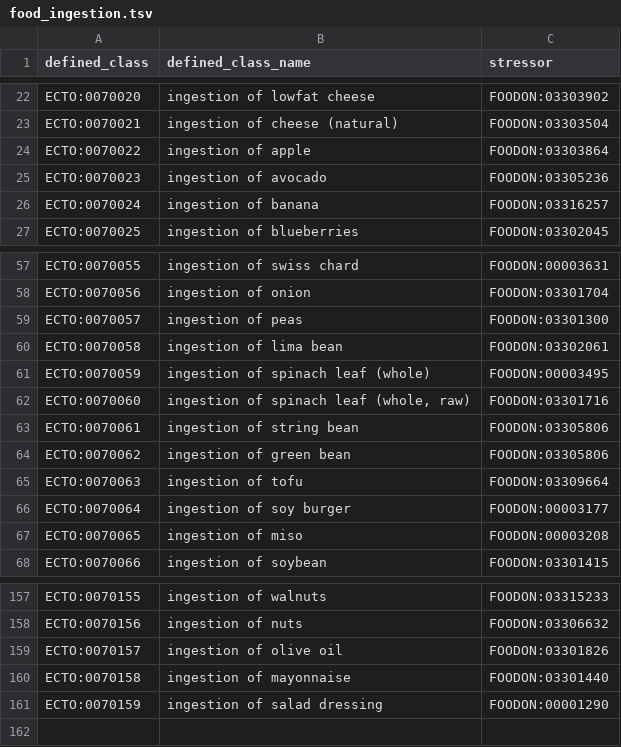
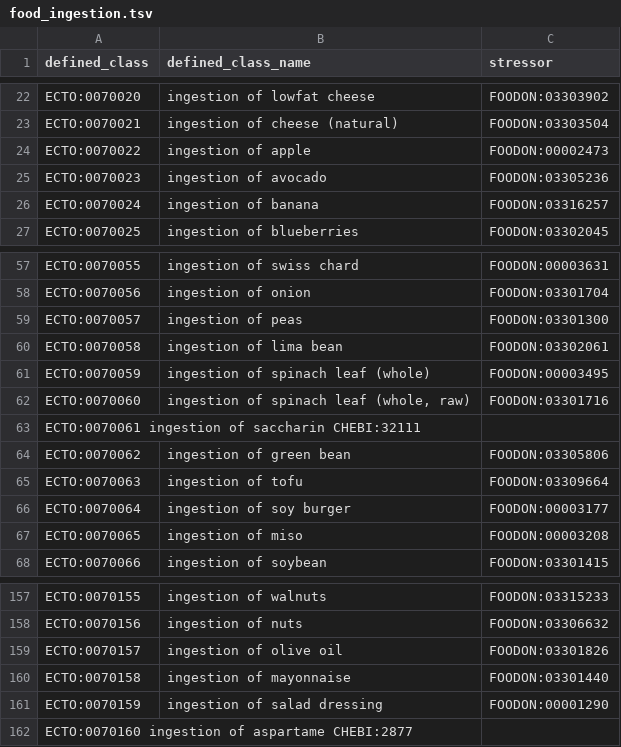
Before and after one commit to EnvironmentOntology/environmental-exposure-ontology, a TSV file: src/patterns/data/default/food_ingestion.tsv, drawn as a sheet; only a part is shown, gaps mark what is left out.

Commit message:
Update food_ingestion.tsv

```diff
--- a/src/patterns/data/default/food_ingestion.tsv
+++ b/src/patterns/data/default/food_ingestion.tsv
@@ -23,3 +23,3 @@ ECTO:0070020	ingestion of lowfat cheese	FOODON:03303902
 ECTO:0070021	ingestion of cheese (natural)	FOODON:03303504
-ECTO:0070022	ingestion of apple	FOODON:03303864
+ECTO:0070022	ingestion of apple	FOODON:00002473
 ECTO:0070023	ingestion of avocado	FOODON:03305236
@@ -62,3 +62,3 @@ ECTO:0070059	ingestion of spinach leaf (whole)	FOODON:00003495
 ECTO:0070060	ingestion of spinach leaf (whole, raw)	FOODON:03301716
-ECTO:0070061	ingestion of string bean	FOODON:03305806
+ECTO:0070061  ingestion of saccharin  CHEBI:32111
 ECTO:0070062	ingestion of green bean	FOODON:03305806
@@ -161 +161,2 @@ ECTO:0070158	ingestion of mayonnaise	FOODON:03301440
 ECTO:0070159	ingestion of salad dressing	FOODON:00001290
+ECTO:0070160  ingestion of aspartame  CHEBI:2877
```
